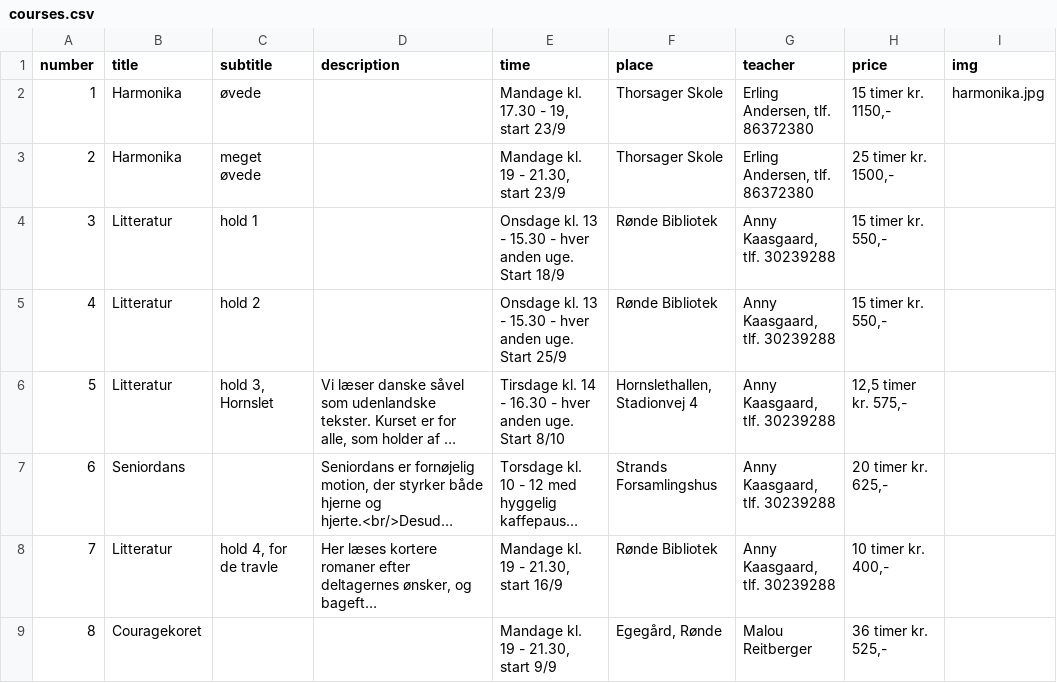
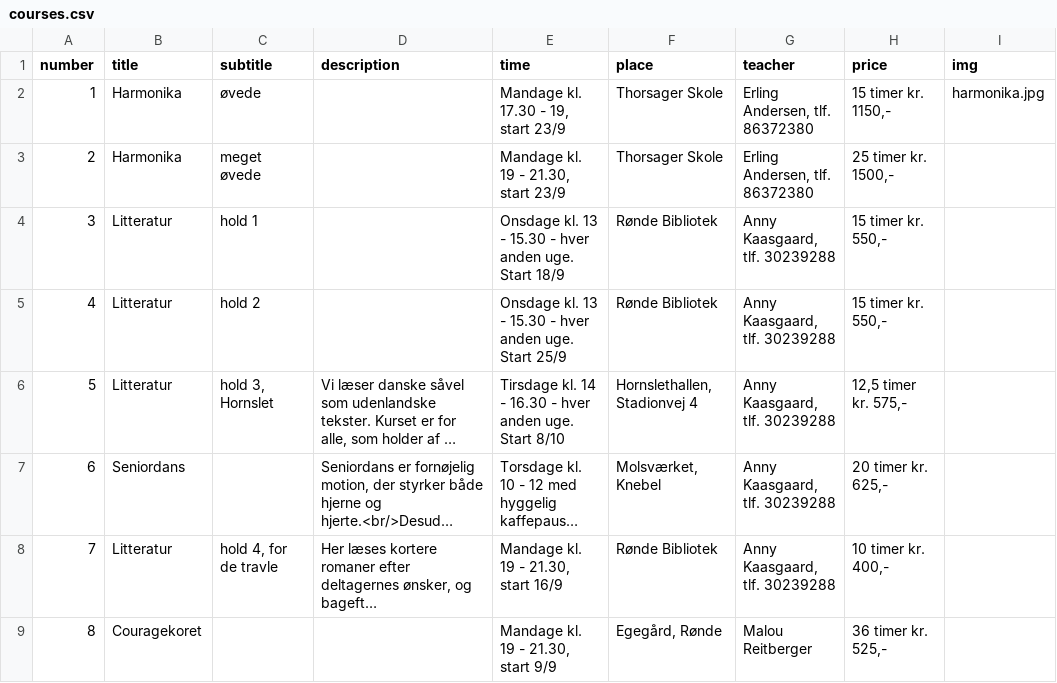
Before and after one commit to nickelsen/dag-aftenskolen.dk, a CSV file: _data/courses.csv, drawn as a sheet; long unchanged cells end in …; the diff names each change by its address in the sheet, - before the commit and + after, or states it on an @@ line.

Commit message:
Sep 2024 2 (#27)

```diff
--- a/_data/courses.csv
+++ b/_data/courses.csv
-F7 (place): Strands Forsamlingshus
+F7 (place): Molsværket, Knebel
```
